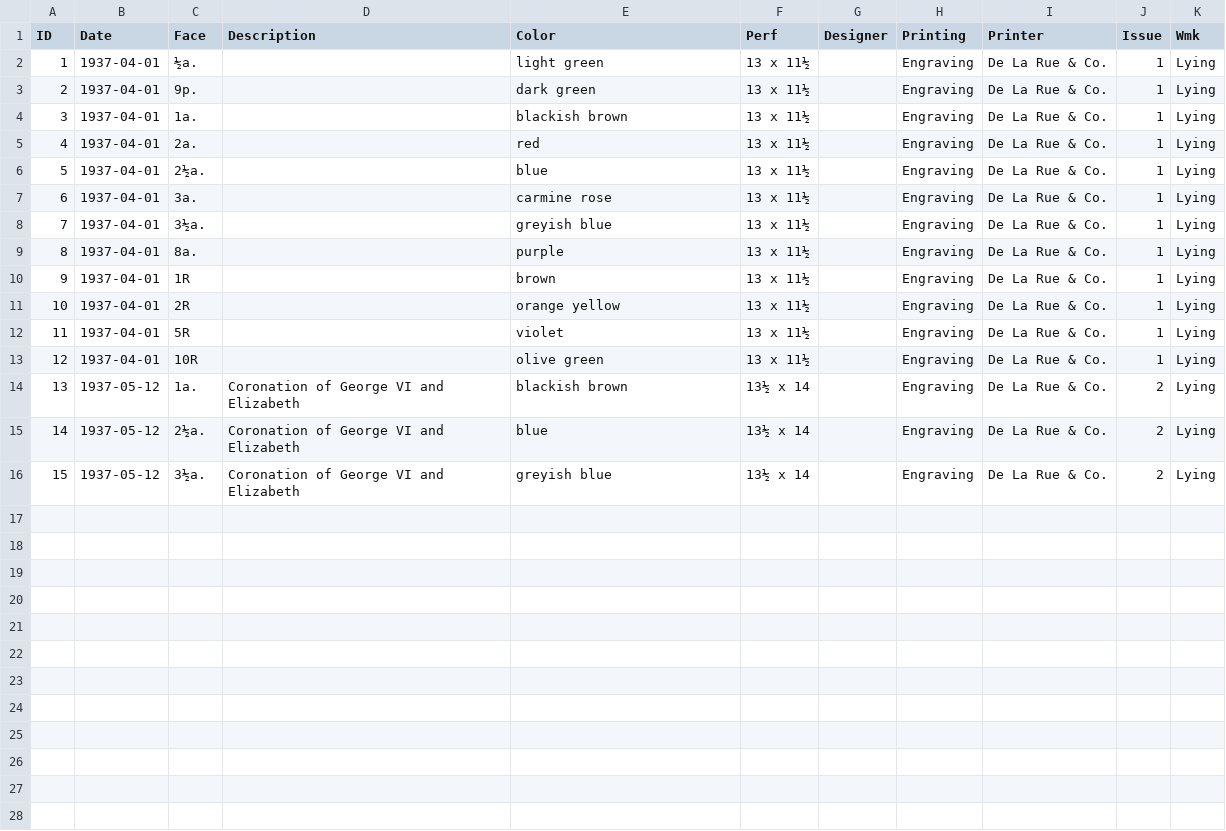
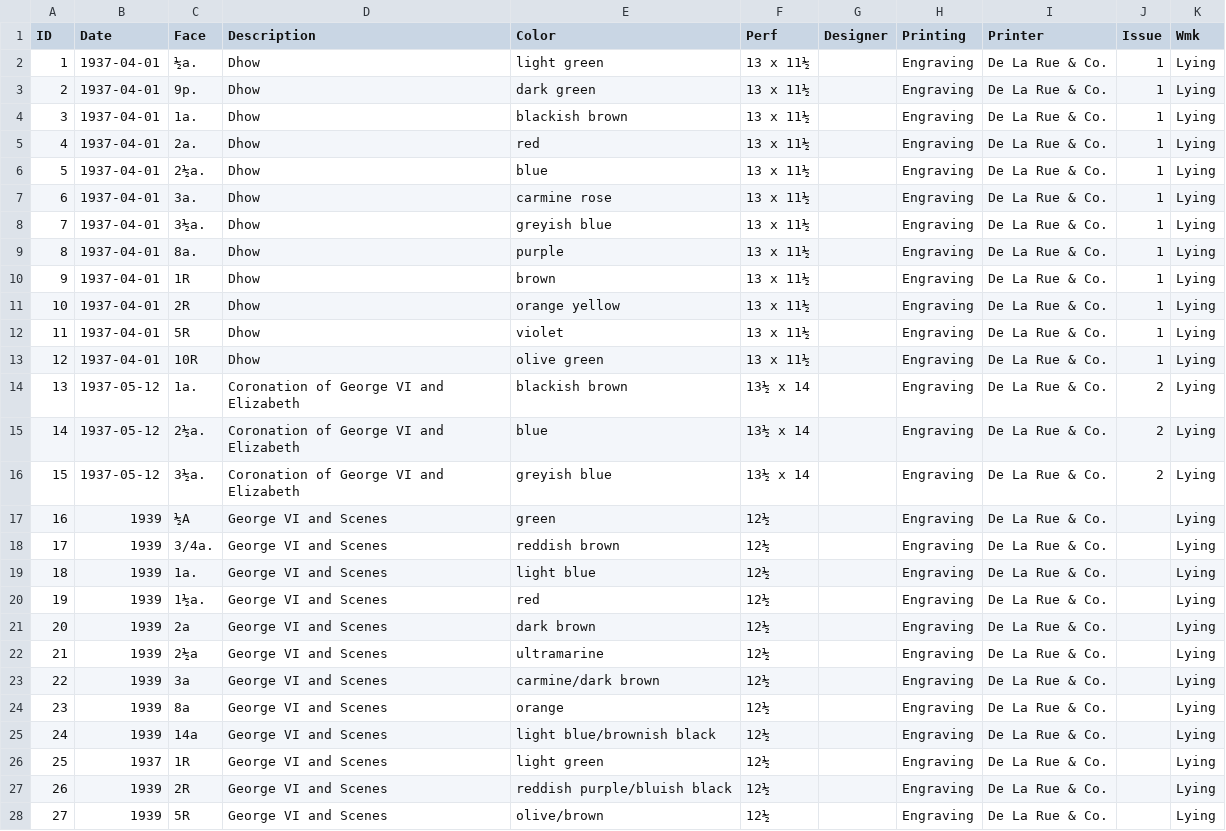
Before and after one commit to stampsfoundation/catalog, a CSV file: data/aden/stamps.csv, drawn as a sheet; only a part is shown; the diff covers the shown part only.

Commit message:
Update stamps.csv

```diff
--- a/data/aden/stamps.csv
+++ b/data/aden/stamps.csv
@@ -1,14 +1,14 @@
 ID,Date,Face,Description,Color,Perf,Designer,Printing,Printer,Issue,Wmk
-1,1937-04-01,½a.,,light green,13 x 11½,,Engraving,De La Rue & Co.,1,Lying
-2,1937-04-01,9p.,,dark green,13 x 11½,,Engraving,De La Rue & Co.,1,Lying
-3,1937-04-01,1a.,,blackish brown,13 x 11½,,Engraving,De La Rue & Co.,1,Lying
-4,1937-04-01,2a.,,red,13 x 11½,,Engraving,De La Rue & Co.,1,Lying
-5,1937-04-01,2½a.,,blue,13 x 11½,,Engraving,De La Rue & Co.,1,Lying
-6,1937-04-01,3a.,,carmine rose,13 x 11½,,Engraving,De La Rue & Co.,1,Lying
-7,1937-04-01,3½a.,,greyish blue,13 x 11½,,Engraving,De La Rue & Co.,1,Lying
-8,1937-04-01,8a.,,purple,13 x 11½,,Engraving,De La Rue & Co.,1,Lying
-9,1937-04-01,1R,,brown,13 x 11½,,Engraving,De La Rue & Co.,1,Lying
-10,1937-04-01,2R,,orange yellow,13 x 11½,,Engraving,De La Rue & Co.,1,Lying
-11,1937-04-01,5R,,violet,13 x 11½,,Engraving,De La Rue & Co.,1,Lying
-12,1937-04-01,10R,,olive green,13 x 11½,,Engraving,De La Rue & Co.,1,Lying
+1,1937-04-01,½a.,Dhow,light green,13 x 11½,,Engraving,De La Rue & Co.,1,Lying
+2,1937-04-01,9p.,Dhow,dark green,13 x 11½,,Engraving,De La Rue & Co.,1,Lying
+3,1937-04-01,1a.,Dhow,blackish brown,13 x 11½,,Engraving,De La Rue & Co.,1,Lying
+4,1937-04-01,2a.,Dhow,red,13 x 11½,,Engraving,De La Rue & Co.,1,Lying
+5,1937-04-01,2½a.,Dhow,blue,13 x 11½,,Engraving,De La Rue & Co.,1,Lying
+6,1937-04-01,3a.,Dhow,carmine rose,13 x 11½,,Engraving,De La Rue & Co.,1,Lying
+7,1937-04-01,3½a.,Dhow,greyish blue,13 x 11½,,Engraving,De La Rue & Co.,1,Lying
+8,1937-04-01,8a.,Dhow,purple,13 x 11½,,Engraving,De La Rue & Co.,1,Lying
+9,1937-04-01,1R,Dhow,brown,13 x 11½,,Engraving,De La Rue & Co.,1,Lying
+10,1937-04-01,2R,Dhow,orange yellow,13 x 11½,,Engraving,De La Rue & Co.,1,Lying
+11,1937-04-01,5R,Dhow,violet,13 x 11½,,Engraving,De La Rue & Co.,1,Lying
+12,1937-04-01,10R,Dhow,olive green,13 x 11½,,Engraving,De La Rue & Co.,1,Lying
 13,1937-05-12,1a.,Coronation of George VI and Elizabeth,blackish brown,13½ x 14,,Engraving,De La Rue & Co.,2,Lying
@@ -16 +16,13 @@ ID,Date,Face,Description,Color,Perf,Designer,Printing,Printer,Issue,Wmk
 15,1937-05-12,3½a.,Coronation of George VI and Elizabeth,greyish blue,13½ x 14,,Engraving,De La Rue & Co.,2,Lying
+16,1939,½A,George VI and Scenes,green,12½,,Engraving,De La Rue & Co.,,Lying
+17,1939,3/4a.,George VI and Scenes,reddish brown,12½,,Engraving,De La Rue & Co.,,Lying
+18,1939,1a.,George VI and Scenes,light blue,12½,,Engraving,De La Rue & Co.,,Lying
+19,1939,1½a.,George VI and Scenes,red,12½,,Engraving,De La Rue & Co.,,Lying
+20,1939,2a,George VI and Scenes,dark brown,12½,,Engraving,De La Rue & Co.,,Lying
+21,1939,2½a,George VI and Scenes,ultramarine,12½,,Engraving,De La Rue & Co.,,Lying
+22,1939,3a,George VI and Scenes,carmine/dark brown,12½,,Engraving,De La Rue & Co.,,Lying
+23,1939,8a,George VI and Scenes,orange,12½,,Engraving,De La Rue & Co.,,Lying
+24,1939,14a,George VI and Scenes,light blue/brownish black,12½,,Engraving,De La Rue & Co.,,Lying
+25,1937,1R,George VI and Scenes,light green,12½,,Engraving,De La Rue & Co.,,Lying
+26,1939,2R,George VI and Scenes,reddish purple/bluish black,12½,,Engraving,De La Rue & Co.,,Lying
+27,1939,5R,George VI and Scenes,olive/brown,12½,,Engraving,De La Rue & Co.,,Lying
```
Also changed, not shown: 1 added row elsewhere in this file.
